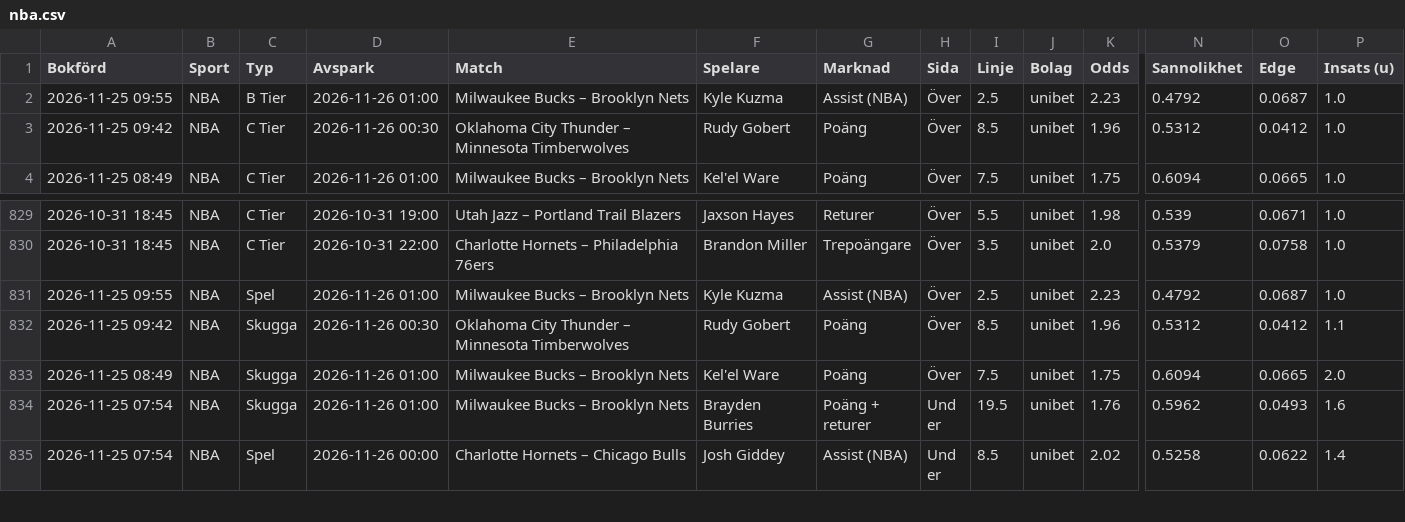
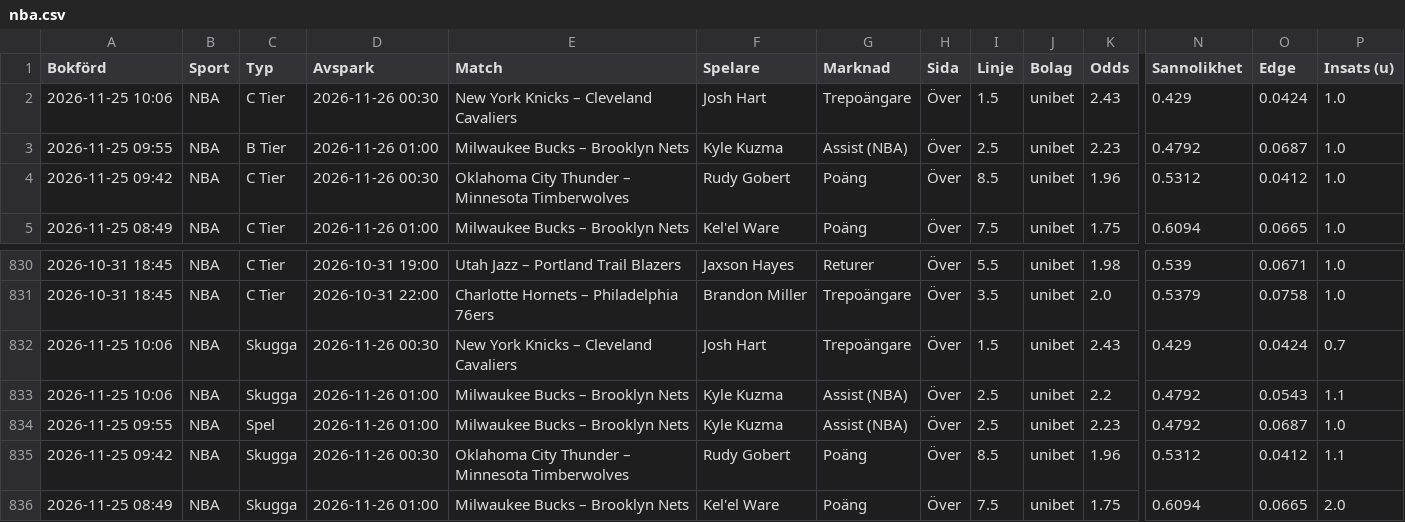
Before and after one commit to FatFockFrank888/propsbot, a CSV file: site/csv/nba.csv, drawn as a sheet; only a part is shown, gaps mark what is left out; the shorter side is filled out with more unchanged rows; rows hold the shown columns only; the diff names each change by its address in the sheet, - before the commit and + after, or states it on an @@ line.

```diff
--- a/site/csv/nba.csv
+++ b/site/csv/nba.csv
+row 2: 2026-11-25 10:06 | NBA | C Tier | 2026-11-26 00:30 | New York Knicks – Cleveland Cavaliers | Josh Hart | Trepoängare | Över | 1.5 | unibet | 2.43 | 0.429 | 0.0424 | 1.0
+row 832: 2026-11-25 10:06 | NBA | Skugga | 2026-11-26 00:30 | New York Knicks – Cleveland Cavaliers | Josh Hart | Trepoängare | Över | 1.5 | unibet | 2.43 | 0.429 | 0.0424 | 0.7
+row 833: 2026-11-25 10:06 | NBA | Skugga | 2026-11-26 01:00 | Milwaukee Bucks – Brooklyn Nets | Kyle Kuzma | Assist (NBA) | Över | 2.5 | unibet | 2.2 | 0.4792 | 0.0543 | 1.1
```
Also changed, not shown: site/csv/fotboll.csv, site/csv/sammanfattning.csv, 30 other files.
